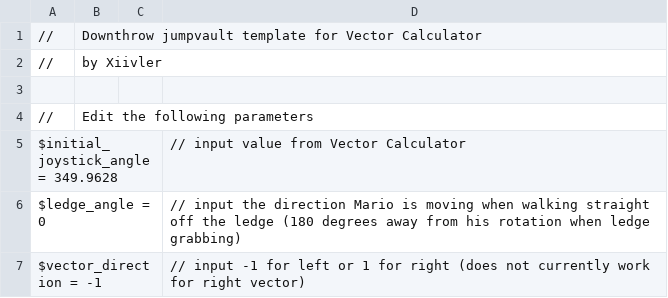
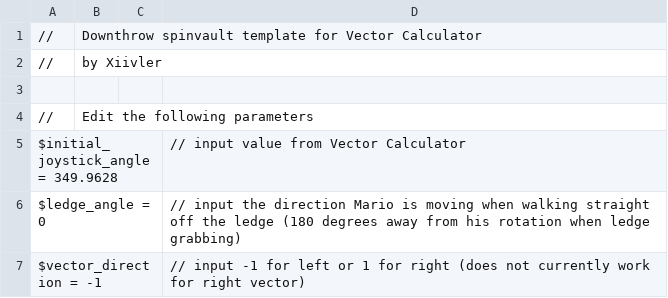
Before and after one commit to xiivler/vector-calculator, a TSV file: Templates/downthrow-spinvault.tsv (was Templates/downthrow-jumpvault.tsv), drawn as a sheet; only a part is shown.

```diff
--- a/Templates/downthrow-jumpvault.tsv
+++ b/Templates/downthrow-spinvault.tsv
@@ -1,2 +1,2 @@
-//	Downthrow jumpvault template for Vector Calculator		
+//	Downthrow spinvault template for Vector Calculator		
 //	by Xiivler		
```
Also changed, not shown: Templates/tt-spinvault.tsv, 6 other files.
